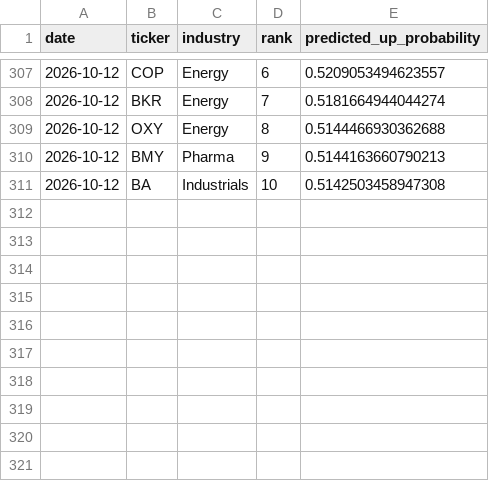
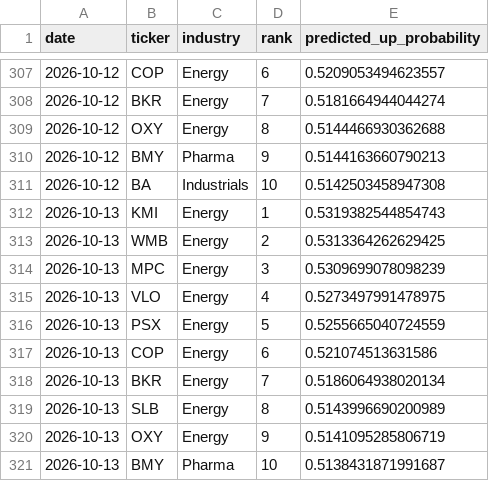
Before and after one commit to pjain646/stock-market-agent, a CSV file: candidates/picks_history.csv, drawn as a sheet; only a part is shown, gaps mark what is left out.

```diff
--- a/candidates/picks_history.csv
+++ b/candidates/picks_history.csv
@@ -311 +311,11 @@ date,ticker,industry,rank,predicted_up_probability
 2026-10-12,BA,Industrials,10,0.5142503458947308
+2026-10-13,KMI,Energy,1,0.5319382544854743
+2026-10-13,WMB,Energy,2,0.5313364262629425
+2026-10-13,MPC,Energy,3,0.5309699078098239
+2026-10-13,VLO,Energy,4,0.5273497991478975
+2026-10-13,PSX,Energy,5,0.5255665040724559
+2026-10-13,COP,Energy,6,0.521074513631586
+2026-10-13,BKR,Energy,7,0.5186064938020134
+2026-10-13,SLB,Energy,8,0.5143996690200989
+2026-10-13,OXY,Energy,9,0.5141095285806719
+2026-10-13,BMY,Pharma,10,0.5138431871991687
```
Also changed, not shown: candidates/candidates.csv, 2 other files.
